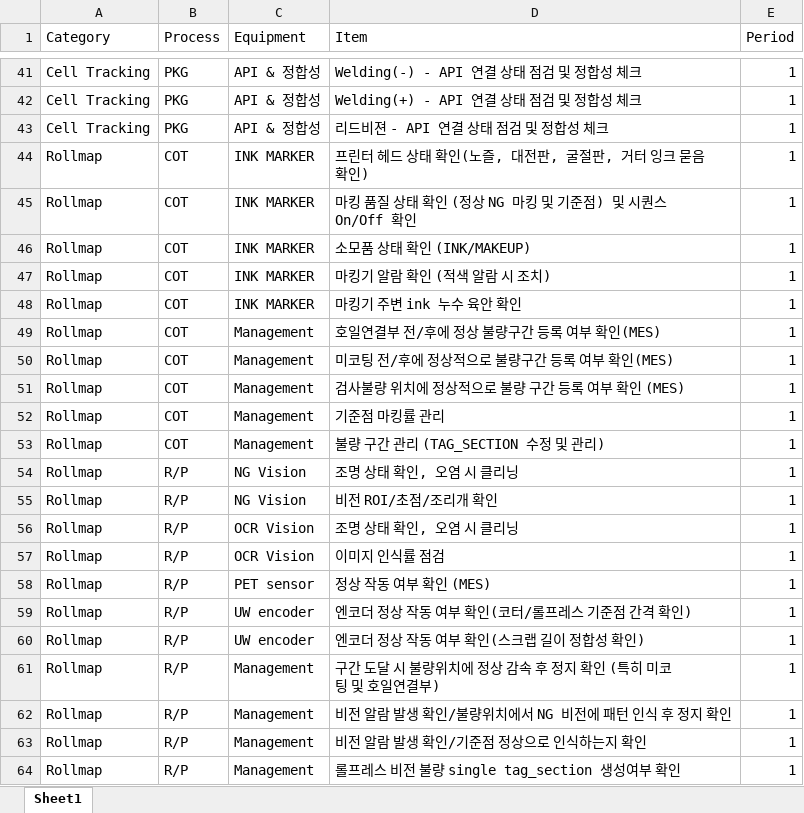
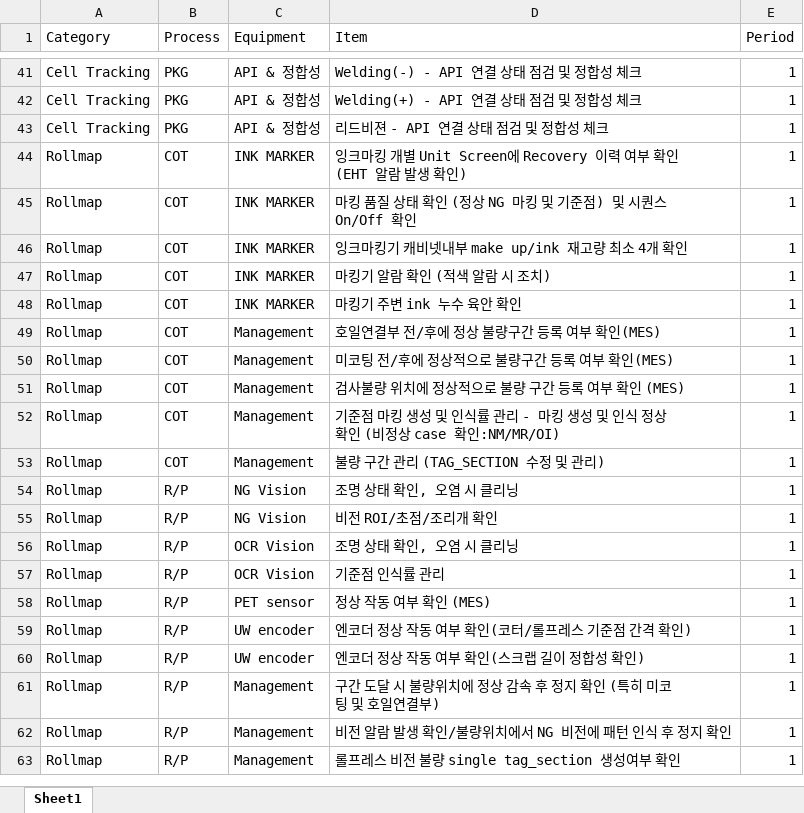
Before and after one commit to Bizeun/CS-Checklist, an Excel workbook: CS_Checklist.xlsx, sheet Sheet1, drawn as a sheet; only a part is shown, gaps mark what is left out; values as stored, in another font and other column widths than the file's, no borders; the diff names each change by its address in the sheet, - before the commit and + after, or states it on an @@ line.

Commit message:
fix

```diff
--- a/CS_Checklist.xlsx (sheet Sheet1)
+++ b/CS_Checklist.xlsx (sheet Sheet1)
-D44 (Item): 프린터 헤드 상태 확인(노즐, 대전판, 굴절판, 거터 잉크 묻음 확인)
+D44 (Item): 잉크마킹 개별 Unit Screen에 Recovery 이력 여부 확인(EHT 알람 발생 확인)
-D46 (Item): 소모품 상태 확인 (INK/MAKEUP)
+D46 (Item): 잉크마킹기 캐비넷내부 make up/ink 재고량 최소 4개 확인
-D52 (Item): 기준점 마킹률 관리
+D52 (Item): 기준점 마킹 생성 및 인식률 관리 - 마킹 생성 및 인식 정상 확인 (비정상 case 확인:NM/MR/OI)
-D57 (Item): 이미지 인식률 점검
+D57 (Item): 기준점 인식률 관리
-row 63: Rollmap | R/P | Management | 비전 알람 발생 확인/기준점 정상으로 인식하는지 확인 | 1
```
